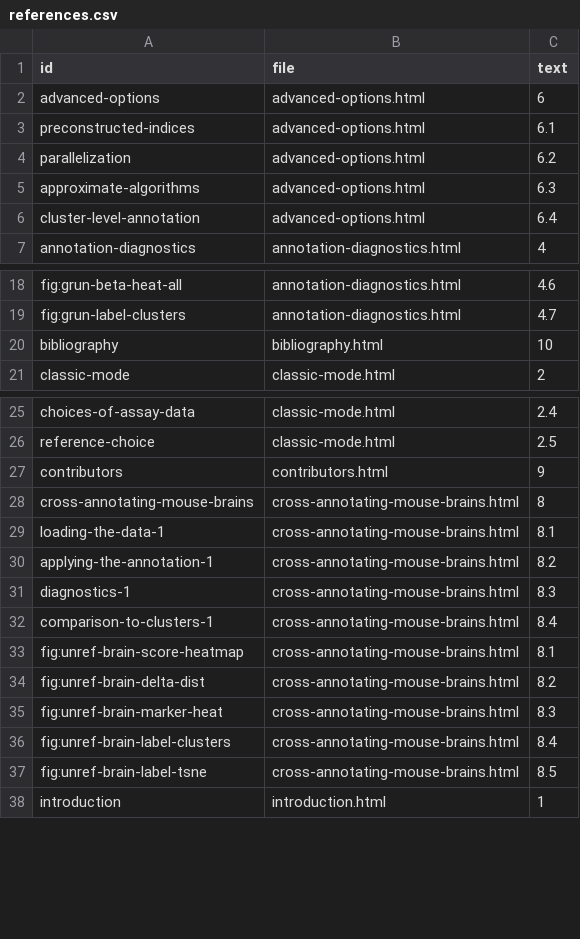
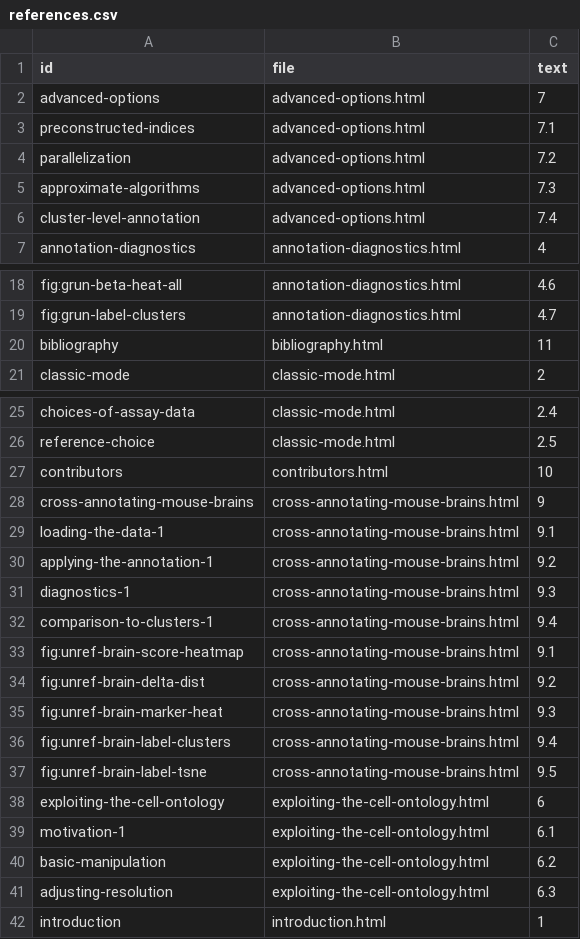
Before and after one commit to SingleR-inc/SingleRBook, a CSV file: inst/rebook/references.csv, drawn as a sheet; only a part is shown, gaps mark what is left out; the diff covers the shown part only.

```diff
--- a/inst/rebook/references.csv
+++ b/inst/rebook/references.csv
@@ -1,7 +1,7 @@
 id,file,text
-advanced-options,advanced-options.html,6
-preconstructed-indices,advanced-options.html,6.1
-parallelization,advanced-options.html,6.2
-approximate-algorithms,advanced-options.html,6.3
-cluster-level-annotation,advanced-options.html,6.4
+advanced-options,advanced-options.html,7
+preconstructed-indices,advanced-options.html,7.1
+parallelization,advanced-options.html,7.2
+approximate-algorithms,advanced-options.html,7.3
+cluster-level-annotation,advanced-options.html,7.4
 annotation-diagnostics,annotation-diagnostics.html,4
@@ -19,3 +19,3 @@ fig:grun-beta-heat-all,annotation-diagnostics.html,4.6
 fig:grun-label-clusters,annotation-diagnostics.html,4.7
-bibliography,bibliography.html,10
+bibliography,bibliography.html,11
 classic-mode,classic-mode.html,2
@@ -26,13 +26,17 @@ choices-of-assay-data,classic-mode.html,2.4
 reference-choice,classic-mode.html,2.5
-contributors,contributors.html,9
-cross-annotating-mouse-brains,cross-annotating-mouse-brains.html,8
-loading-the-data-1,cross-annotating-mouse-brains.html,8.1
-applying-the-annotation-1,cross-annotating-mouse-brains.html,8.2
-diagnostics-1,cross-annotating-mouse-brains.html,8.3
-comparison-to-clusters-1,cross-annotating-mouse-brains.html,8.4
-fig:unref-brain-score-heatmap,cross-annotating-mouse-brains.html,8.1
-fig:unref-brain-delta-dist,cross-annotating-mouse-brains.html,8.2
-fig:unref-brain-marker-heat,cross-annotating-mouse-brains.html,8.3
-fig:unref-brain-label-clusters,cross-annotating-mouse-brains.html,8.4
-fig:unref-brain-label-tsne,cross-annotating-mouse-brains.html,8.5
+contributors,contributors.html,10
+cross-annotating-mouse-brains,cross-annotating-mouse-brains.html,9
+loading-the-data-1,cross-annotating-mouse-brains.html,9.1
+applying-the-annotation-1,cross-annotating-mouse-brains.html,9.2
+diagnostics-1,cross-annotating-mouse-brains.html,9.3
+comparison-to-clusters-1,cross-annotating-mouse-brains.html,9.4
+fig:unref-brain-score-heatmap,cross-annotating-mouse-brains.html,9.1
+fig:unref-brain-delta-dist,cross-annotating-mouse-brains.html,9.2
+fig:unref-brain-marker-heat,cross-annotating-mouse-brains.html,9.3
+fig:unref-brain-label-clusters,cross-annotating-mouse-brains.html,9.4
+fig:unref-brain-label-tsne,cross-annotating-mouse-brains.html,9.5
+exploiting-the-cell-ontology,exploiting-the-cell-ontology.html,6
+motivation-1,exploiting-the-cell-ontology.html,6.1
+basic-manipulation,exploiting-the-cell-ontology.html,6.2
+adjusting-resolution,exploiting-the-cell-ontology.html,6.3
 introduction,introduction.html,1
```
Also changed, not shown: 10 edited cells elsewhere in this file.
